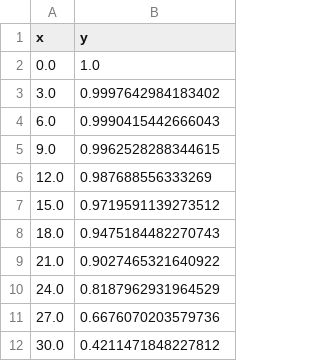
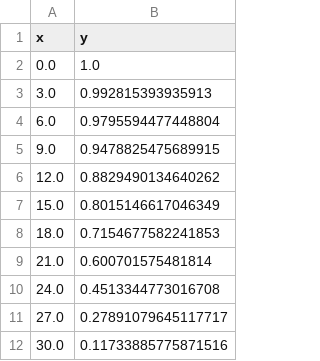
Before and after one commit to Emrik3/degree17PolarExpress, a CSV file: gradient_frobenius_errorPE.csv, drawn as a sheet.

```diff
--- a/gradient_frobenius_errorPE.csv
+++ b/gradient_frobenius_errorPE.csv
@@ -2,11 +2,11 @@ x,y
 0.0,1.0
-3.0,0.9997642984183402
-6.0,0.9990415442666043
-9.0,0.9962528288344615
-12.0,0.987688556333269
-15.0,0.9719591139273512
-18.0,0.9475184482270743
-21.0,0.9027465321640922
-24.0,0.8187962931964529
-27.0,0.6676070203579736
-30.0,0.4211471848227812
+3.0,0.992815393935913
+6.0,0.9795594477448804
+9.0,0.9478825475689915
+12.0,0.8829490134640262
+15.0,0.8015146617046349
+18.0,0.7154677582241853
+21.0,0.600701575481814
+24.0,0.4513344773016708
+27.0,0.27891079645117717
+30.0,0.11733885775871516
```
Also changed, not shown: gradient_frobenius_errorNS.csv, 7 other files.
